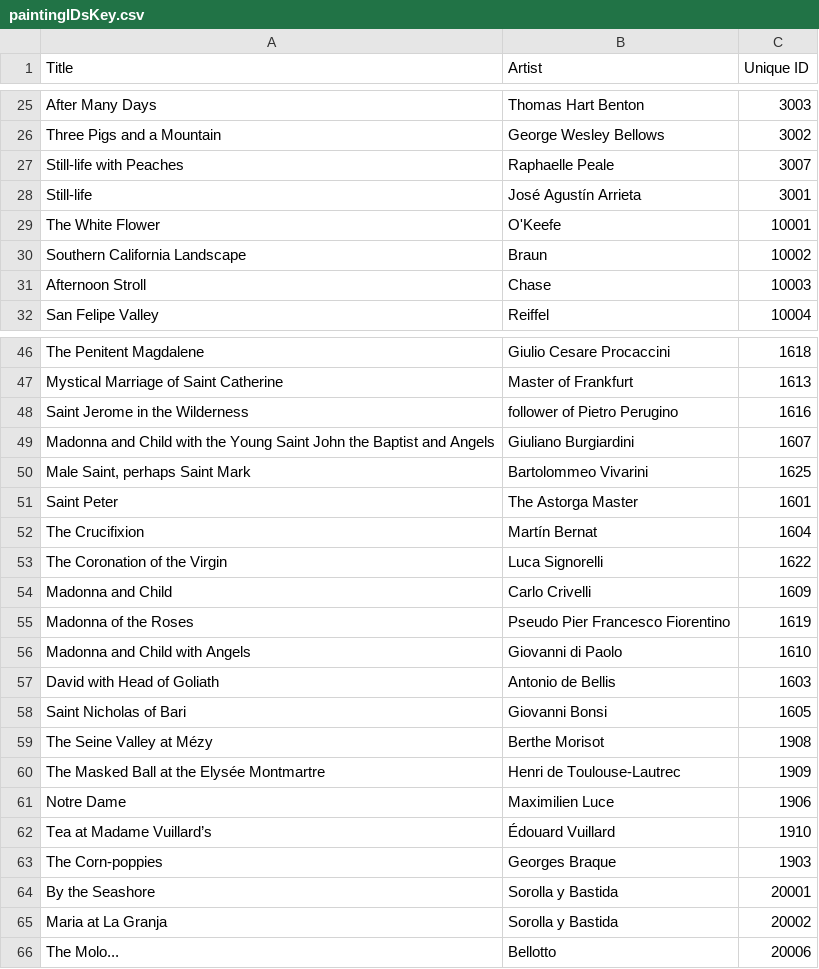
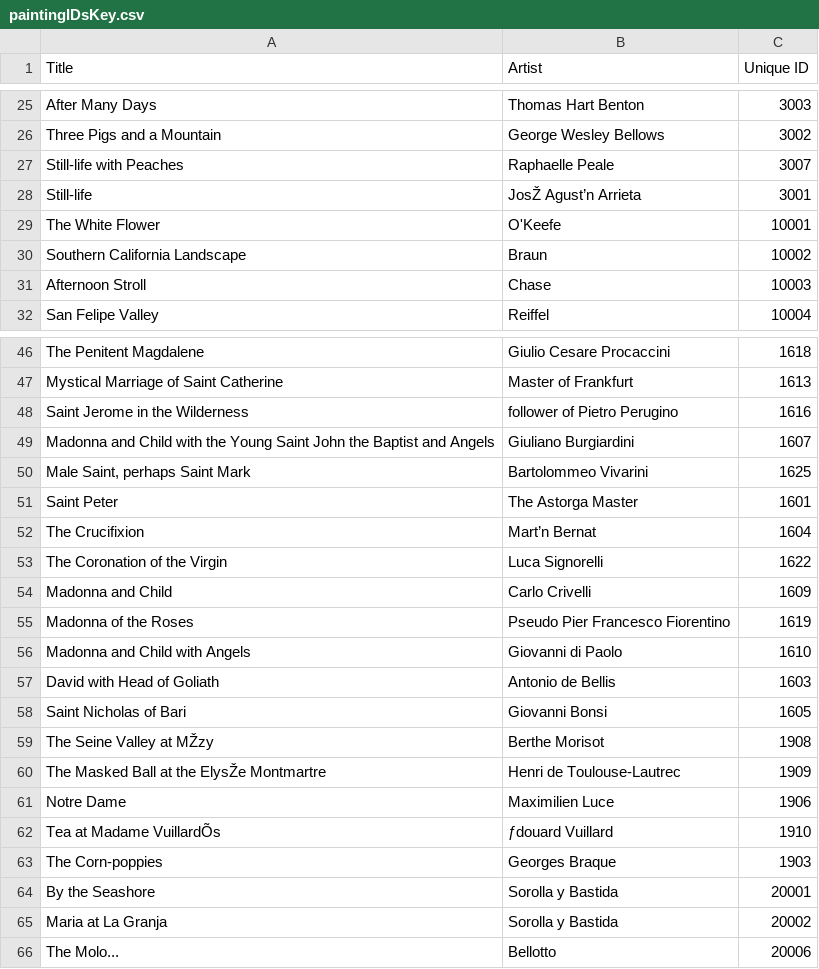
Before and after one commit to roberttwomey/art-and-empathy, a CSV file: data_cleaning/aesthemos_WIP/paintingIDsKey.csv, drawn as a sheet; only a part is shown, gaps mark what is left out; the diff names each change by its address in the sheet, - before the commit and + after, or states it on an @@ line.

```diff
--- a/data_cleaning/aesthemos_WIP/paintingIDsKey.csv
+++ b/data_cleaning/aesthemos_WIP/paintingIDsKey.csv
-B28 (Artist): José Agustín Arrieta
+B28 (Artist): JosŽ Agust’n Arrieta
-B52 (Artist): Martín Bernat
+B52 (Artist): Mart’n Bernat
-A59 (Title): The Seine Valley at Mézy
+A59 (Title): The Seine Valley at MŽzy
-A60 (Title): The Masked Ball at the Elysée Montmartre
+A60 (Title): The Masked Ball at the ElysŽe Montmartre
-A62 (Title): Tea at Madame Vuillard’s
+A62 (Title): Tea at Madame VuillardÕs
-B62 (Artist): Édouard Vuillard
+B62 (Artist): ƒdouard Vuillard
```
Also changed, not shown: data_cleaning/aesthemos_WIP/data/aesthemos/Gallery 100.csv, data_cleaning/aesthemos_WIP/output/pilot01-groupsGROUPED.csv, 9 other files.
